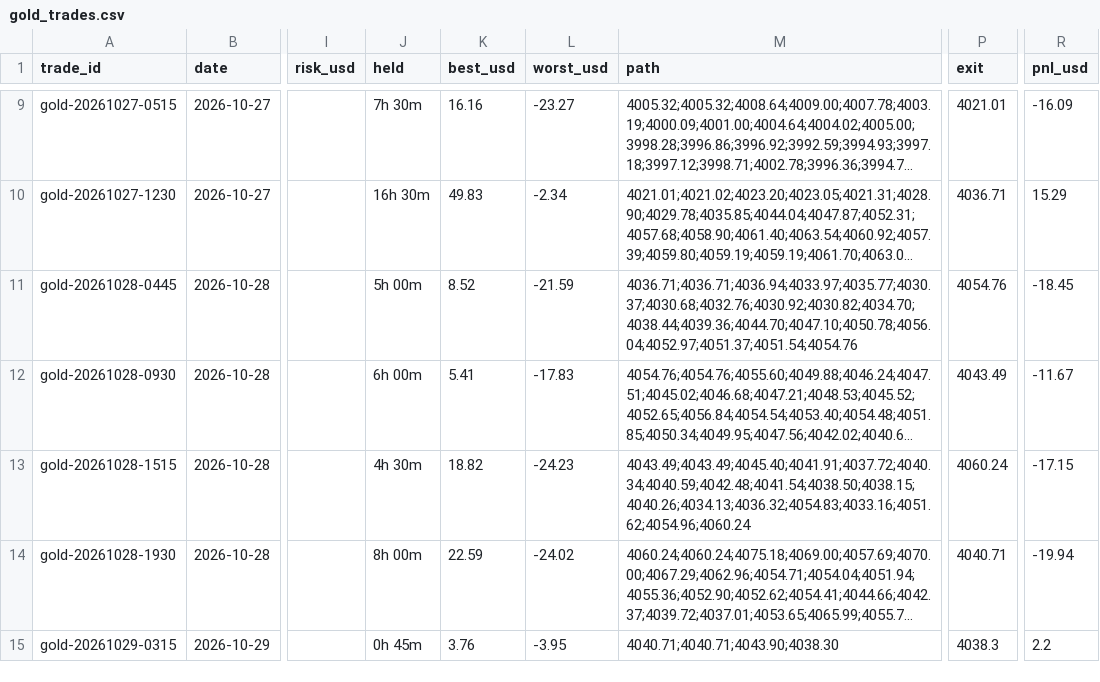
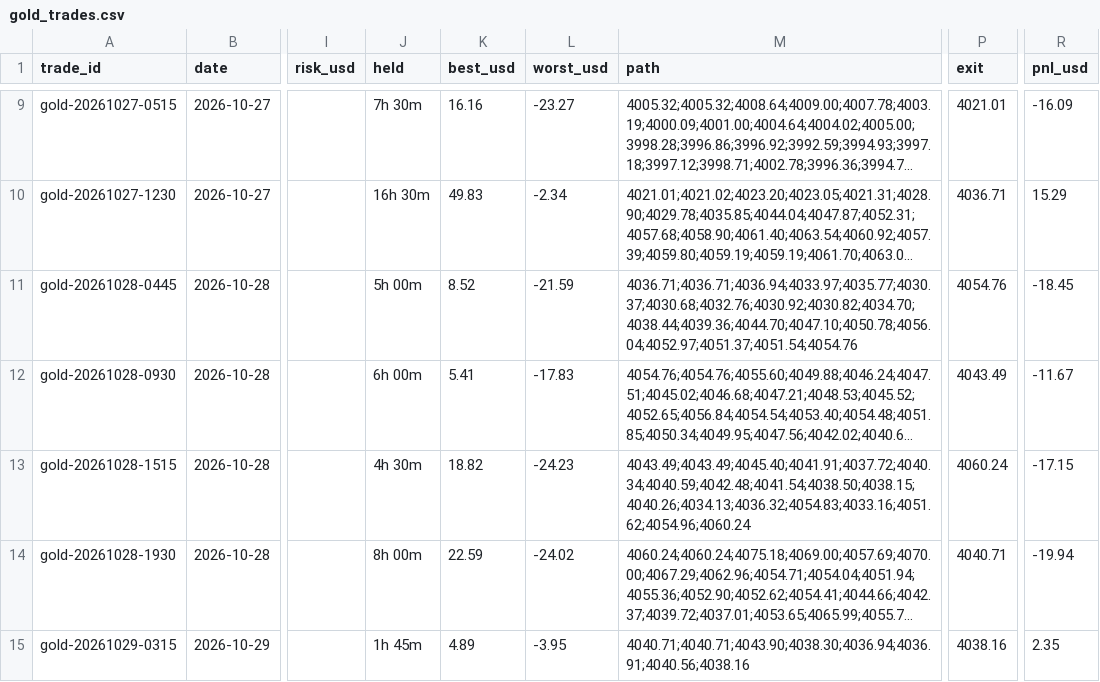
Before and after one commit to debtsolverscanada-lgtm/trading-results, a CSV file: data/gold_trades.csv, drawn as a sheet; only a part is shown, gaps mark what is left out; long unchanged cells end in …; the diff names each change by its address in the sheet, - before the commit and + after, or states it on an @@ line.

```diff
--- a/data/gold_trades.csv
+++ b/data/gold_trades.csv
-J15 (held): 0h 45m
+J15 (held): 1h 45m
-K15 (best_usd): 3.76
+K15 (best_usd): 4.89
-M15 (path): 4040.71;4040.71;4043.90;4038.30
+M15 (path): 4040.71;4040.71;4043.90;4038.30;4036.94;4036.91;4040.56;4038.16
-P15 (exit): 4038.3
+P15 (exit): 4038.16
-R15 (pnl_usd): 2.2
+R15 (pnl_usd): 2.35
```
Also changed, not shown: data/gold_asia5_status.csv, data/gold_asia_status.csv, 5 other files.
